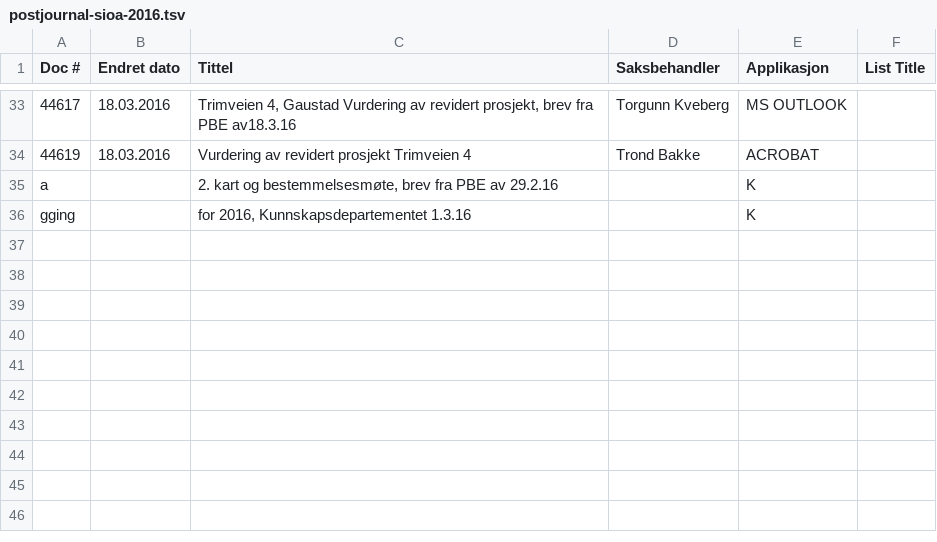
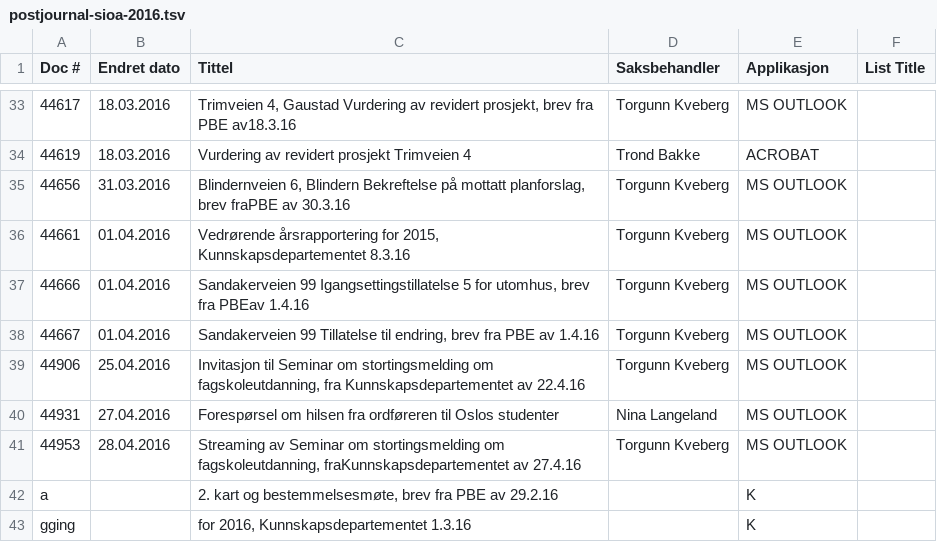
Before and after one commit to petterreinholdtsen/postliste-sioa-qa, a TSV file: postjournal-sioa-2016.tsv, drawn as a sheet; only a part is shown, gaps mark what is left out; the diff names each change by its address in the sheet, - before the commit and + after, or states it on an @@ line.

Commit message:
More entries for 2016.

```diff
--- a/postjournal-sioa-2016.tsv
+++ b/postjournal-sioa-2016.tsv
+row 35: 44656 | 31.03.2016 | Blindernveien 6, Blindern Bekreftelse på mottatt planforslag, brev fraPBE av 30.3.16 | Torgunn Kveberg | MS OUTLOOK
+row 36: 44661 | 01.04.2016 | Vedrørende årsrapportering for 2015, Kunnskapsdepartementet 8.3.16 | Torgunn Kveberg | MS OUTLOOK
+row 37: 44666 | 01.04.2016 | Sandakerveien 99 Igangsettingstillatelse 5 for utomhus, brev fra PBEav 1.4.16 | Torgunn Kveberg | MS OUTLOOK
+row 38: 44667 | 01.04.2016 | Sandakerveien 99 Tillatelse til endring, brev fra PBE av 1.4.16 | Torgunn Kveberg | MS OUTLOOK
+row 39: 44906 | 25.04.2016 | Invitasjon til Seminar om stortingsmelding om fagskoleutdanning, fra Kunnskapsdepartementet av 22.4.16 | Torgunn Kveberg | MS OUTLOOK
+row 40: 44931 | 27.04.2016 | Forespørsel om hilsen fra ordføreren til Oslos studenter | Nina Langeland | MS OUTLOOK
+row 41: 44953 | 28.04.2016 | Streaming av Seminar om stortingsmelding om fagskoleutdanning, fraKunnskapsdepartementet av 27.4.16 | Torgunn Kveberg | MS OUTLOOK
```
